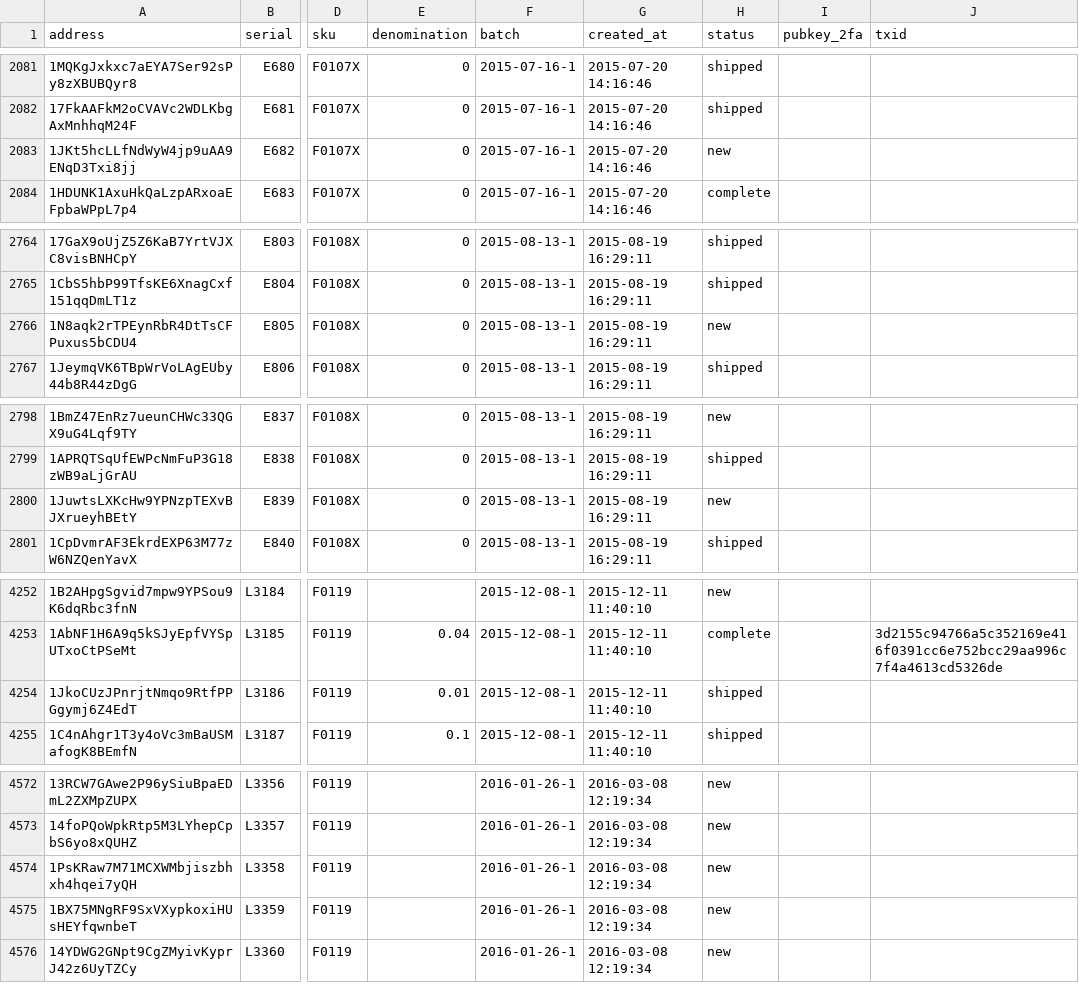
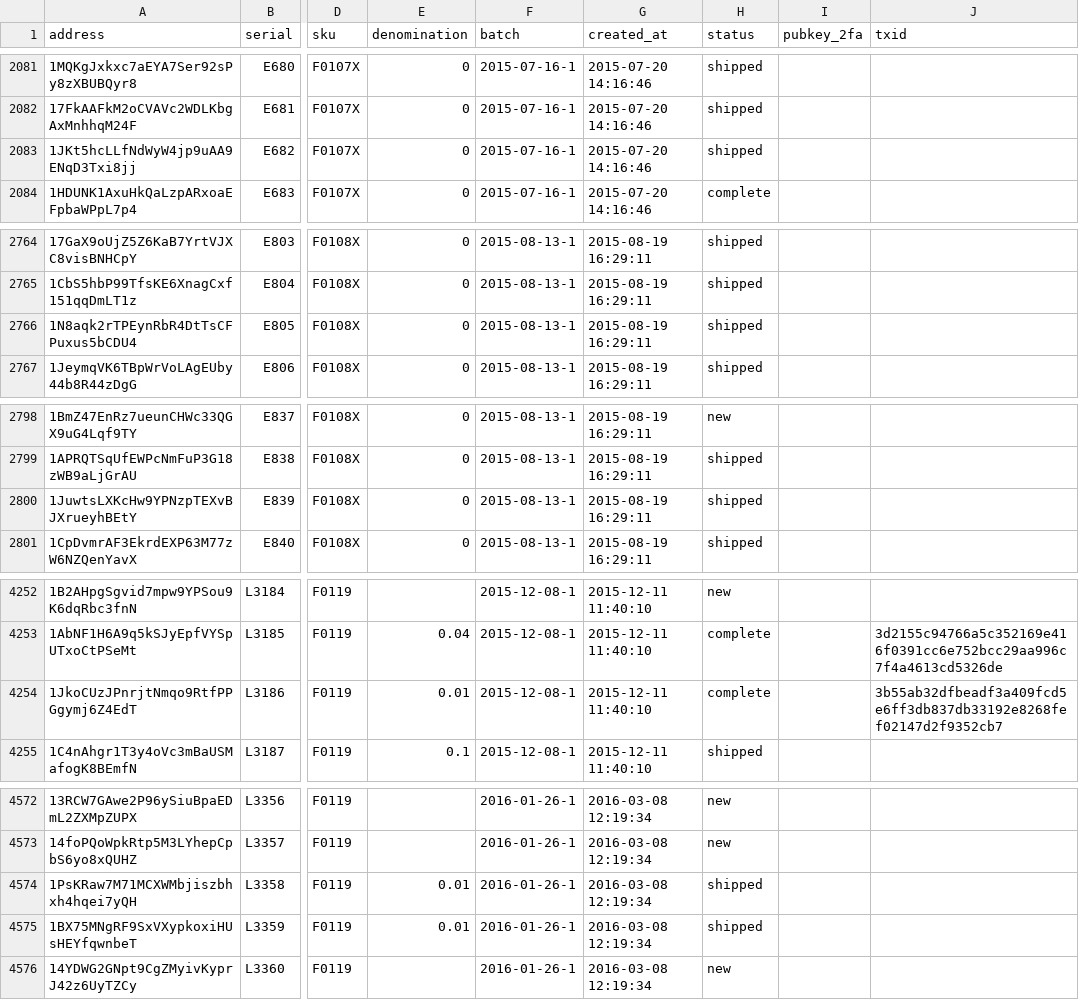
Before and after one commit to prasos/denarium-database, a TSV file: coin.tsv, drawn as a sheet; only a part is shown, gaps mark what is left out; the diff covers the shown part only; the diff names each change by its address in the sheet, - before the commit and + after, or states it on an @@ line.

Commit message:
Daily coin status update

```diff
--- a/coin.tsv
+++ b/coin.tsv
-H2083 (status): new
+H2083 (status): shipped
-H2766 (status): new
+H2766 (status): shipped
-H2800 (status): new
+H2800 (status): shipped
-H4254 (status): shipped
+H4254 (status): complete
-J4254 (txid): (empty)
+J4254 (txid): 3b55ab32dfbeadf3a409fcd5e6ff3db837db33192e8268fef02147d2f9352cb7
-E4574:E4575 (denomination): (empty)
+E4574:E4575 (denomination): 0.01
-H4574:H4575 (status): new
+H4574:H4575 (status): shipped
```
Also changed, not shown: 1 edited cell elsewhere in this file, 1 other file.
